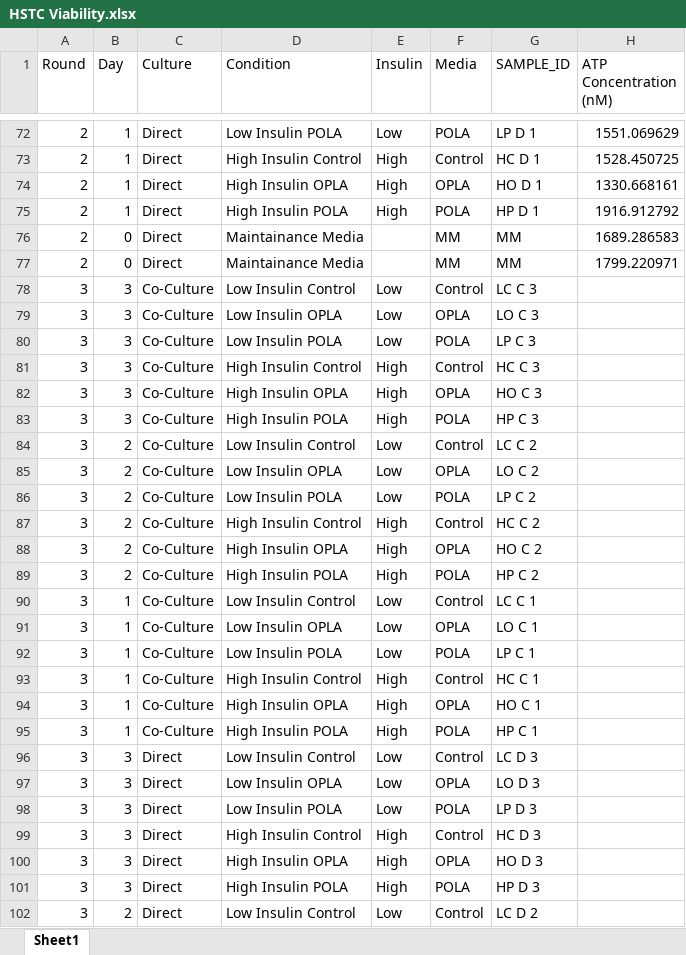
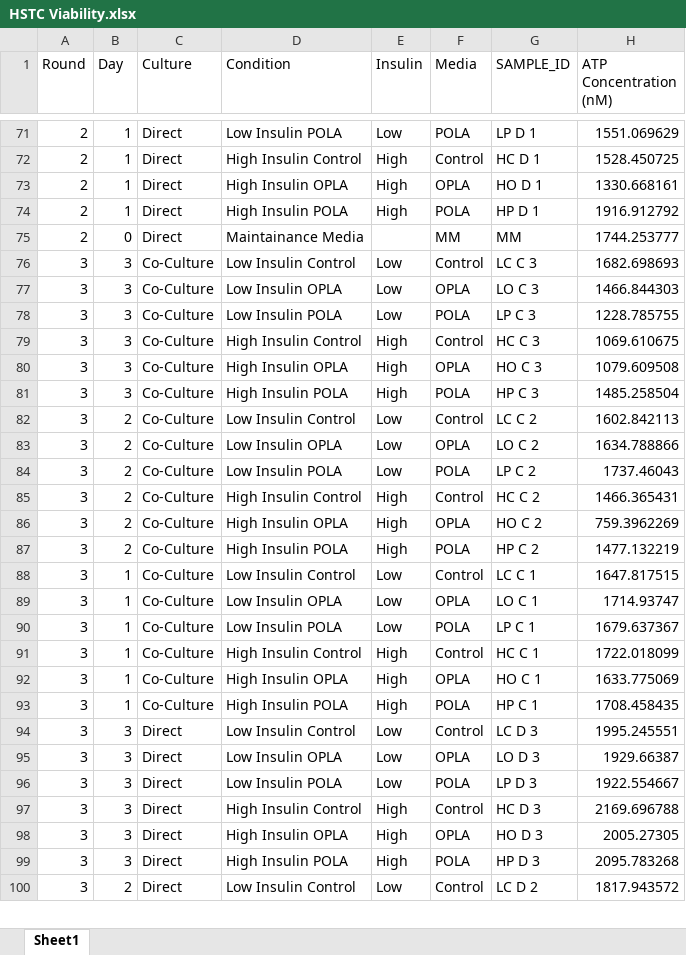
Before and after one commit to fwestcott/HSTC, an Excel workbook: HSTC Viability.xlsx, sheet Sheet1, drawn as a sheet; only a part is shown, gaps mark what is left out; values as stored, in another font and other column widths than the file's, no borders; table styles not drawn; removed rows and columns are numbered as before the commit, all else as after; the diff covers the shown part only; the diff names each change by its address in the sheet, - before the commit and + after, or states it on an @@ line.

```diff
--- a/HSTC Viability.xlsx (sheet Sheet1)
+++ b/HSTC Viability.xlsx (sheet Sheet1)
-H75 (ATP Concentration (nM)): 1689.286583
+H75 (ATP Concentration (nM)): 1744.253777
-row 77: 2 | 0 | Direct | Maintainance Media |  | MM | MM | 1799.220971
-H76 (ATP Concentration (nM)): (empty)
+H76 (ATP Concentration (nM)): 1682.698693
-H77 (ATP Concentration (nM)): (empty)
+H77 (ATP Concentration (nM)): 1466.844303
-H78 (ATP Concentration (nM)): (empty)
+H78 (ATP Concentration (nM)): 1228.785755
-H79 (ATP Concentration (nM)): (empty)
+H79 (ATP Concentration (nM)): 1069.610675
-H80 (ATP Concentration (nM)): (empty)
+H80 (ATP Concentration (nM)): 1079.609508
-H81 (ATP Concentration (nM)): (empty)
+H81 (ATP Concentration (nM)): 1485.258504
-H82 (ATP Concentration (nM)): (empty)
+H82 (ATP Concentration (nM)): 1602.842113
-H83 (ATP Concentration (nM)): (empty)
+H83 (ATP Concentration (nM)): 1634.788866
-H84 (ATP Concentration (nM)): (empty)
+H84 (ATP Concentration (nM)): 1737.46043
-H85 (ATP Concentration (nM)): (empty)
+H85 (ATP Concentration (nM)): 1466.365431
-H86 (ATP Concentration (nM)): (empty)
+H86 (ATP Concentration (nM)): 759.3962269
-H87 (ATP Concentration (nM)): (empty)
+H87 (ATP Concentration (nM)): 1477.132219
-H88 (ATP Concentration (nM)): (empty)
+H88 (ATP Concentration (nM)): 1647.817515
-H89 (ATP Concentration (nM)): (empty)
+H89 (ATP Concentration (nM)): 1714.93747
-H90 (ATP Concentration (nM)): (empty)
+H90 (ATP Concentration (nM)): 1679.637367
-H91 (ATP Concentration (nM)): (empty)
+H91 (ATP Concentration (nM)): 1722.018099
-H92 (ATP Concentration (nM)): (empty)
+H92 (ATP Concentration (nM)): 1633.775069
-H93 (ATP Concentration (nM)): (empty)
+H93 (ATP Concentration (nM)): 1708.458435
-H94 (ATP Concentration (nM)): (empty)
+H94 (ATP Concentration (nM)): 1995.245551
-H95 (ATP Concentration (nM)): (empty)
+H95 (ATP Concentration (nM)): 1929.66387
-H96 (ATP Concentration (nM)): (empty)
+H96 (ATP Concentration (nM)): 1922.554667
-H97 (ATP Concentration (nM)): (empty)
+H97 (ATP Concentration (nM)): 2169.696788
-H98 (ATP Concentration (nM)): (empty)
+H98 (ATP Concentration (nM)): 2005.27305
-H99 (ATP Concentration (nM)): (empty)
+H99 (ATP Concentration (nM)): 2095.783268
-H100 (ATP Concentration (nM)): (empty)
+H100 (ATP Concentration (nM)): 1817.943572
```
Also changed, not shown: 2 removed rows and 13 edited cells elsewhere in this sheet, ATP Assays/HNM 1 ATP Assay.xlsx, ATP Assays/HNM 2 ATP Assay.xlsx, 2 other files.
